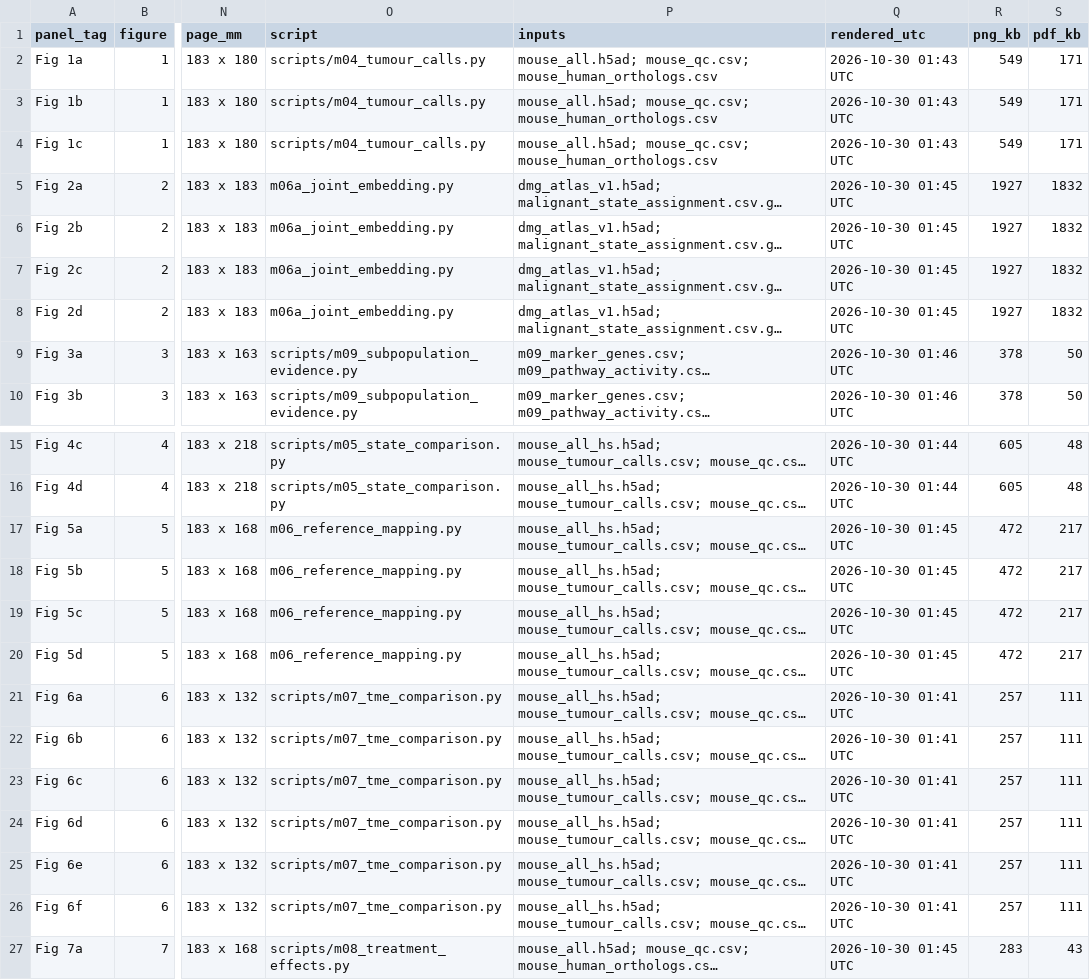
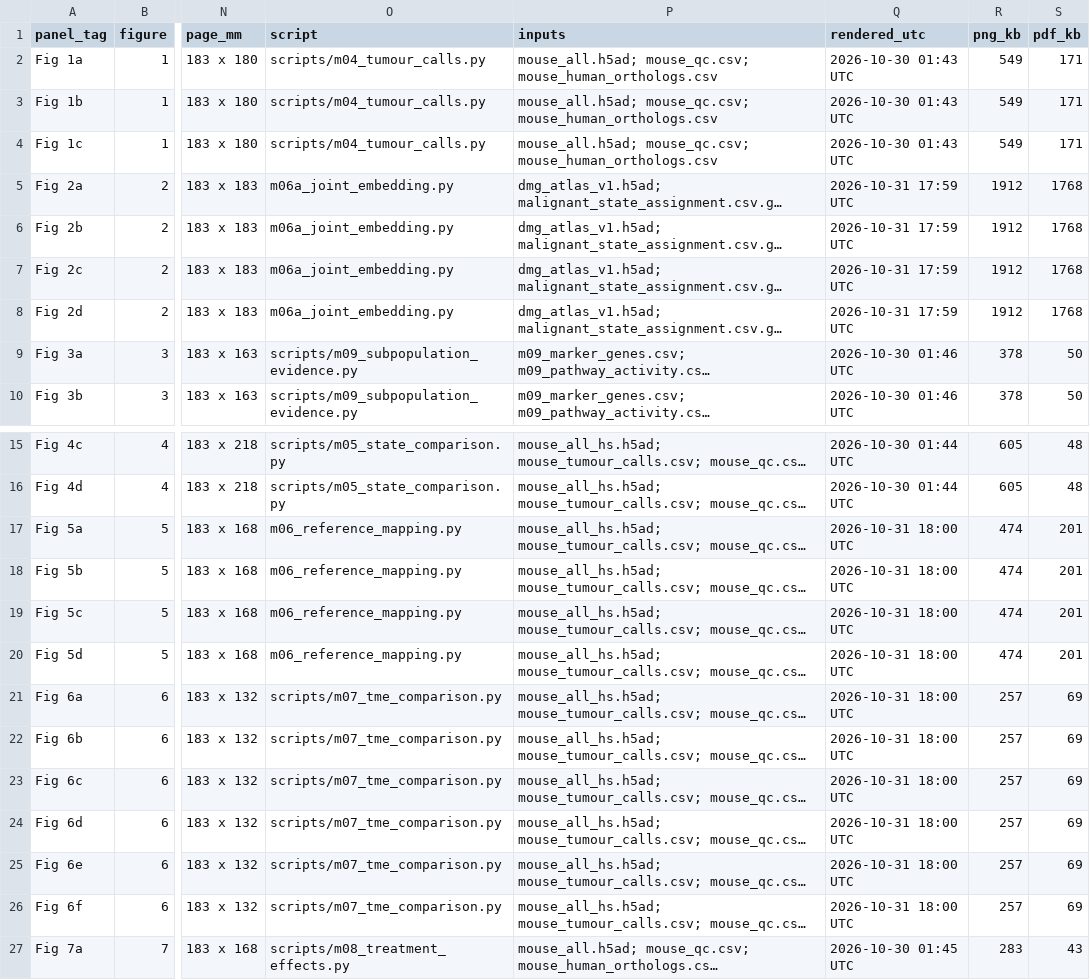
Before and after one commit to hossainlab/dmg_mh_states, a CSV file: results/tables/m13_figure_index.csv, drawn as a sheet; only a part is shown, gaps mark what is left out; long unchanged cells end in …; the diff covers the shown part only; the diff names each change by its address in the sheet, - before the commit and + after, or states it on an @@ line.

```diff
--- a/results/tables/m13_figure_index.csv
+++ b/results/tables/m13_figure_index.csv
-Q5:Q8 (rendered_utc): 2026-10-30 01:45 UTC
+Q5:Q8 (rendered_utc): 2026-10-31 17:59 UTC
-R5:R8 (png_kb): 1927
+R5:R8 (png_kb): 1912
-S5:S8 (pdf_kb): 1832
+S5:S8 (pdf_kb): 1768
-Q17:Q20 (rendered_utc): 2026-10-30 01:45 UTC
+Q17:Q20 (rendered_utc): 2026-10-31 18:00 UTC
-R17:R20 (png_kb): 472
+R17:R20 (png_kb): 474
-S17:S20 (pdf_kb): 217
+S17:S20 (pdf_kb): 201
-Q21:Q26 (rendered_utc): 2026-10-30 01:41 UTC
+Q21:Q26 (rendered_utc): 2026-10-31 18:00 UTC
-S21:S26 (pdf_kb): 111
+S21:S26 (pdf_kb): 69
```
Also changed, not shown: 58 edited cells elsewhere in this file, 54 other files.
